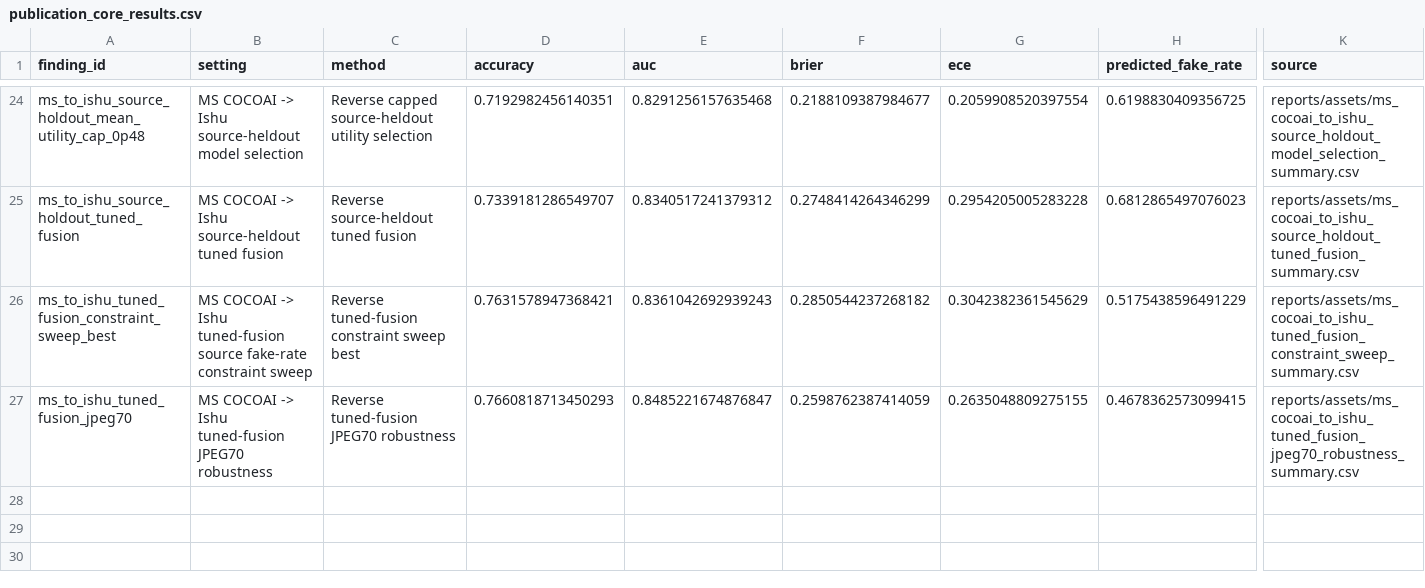
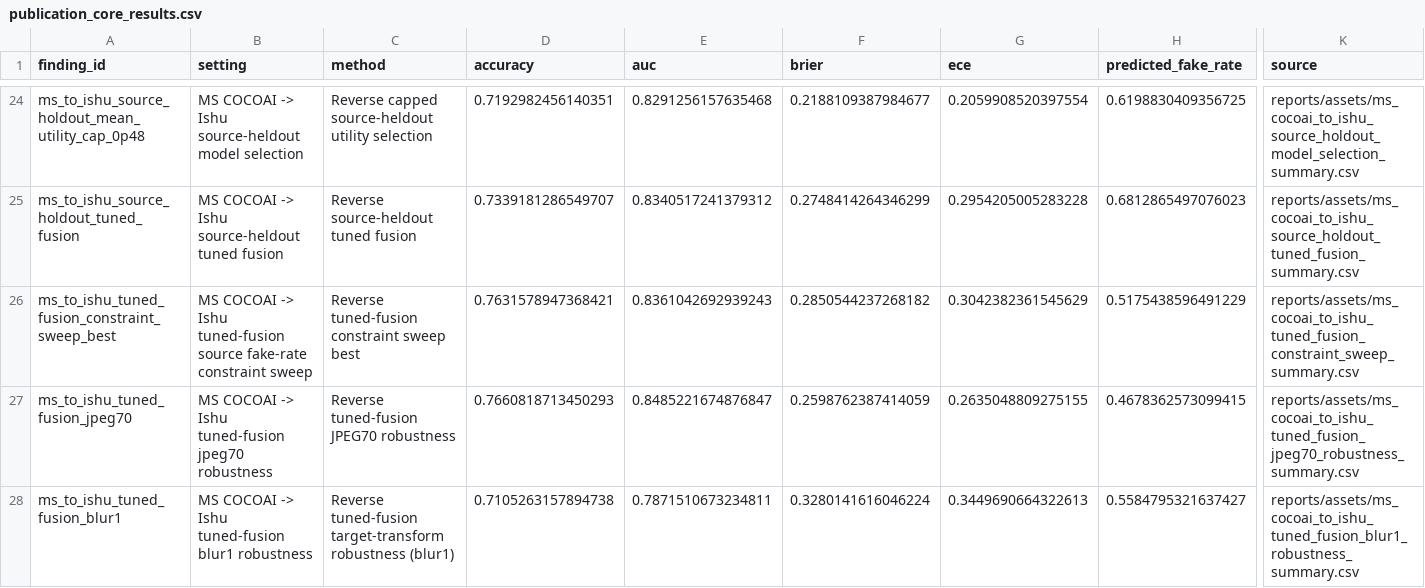
Before and after one commit to DrStrangel0ve/ai-image-forensics-comparison, a CSV file: reports/assets/publication_core_results.csv, drawn as a sheet; only a part is shown, gaps mark what is left out; rows hold the shown columns only; the diff covers the shown part only; the diff names each change by its address in the sheet, - before the commit and + after, or states it on an @@ line.

```diff
--- a/reports/assets/publication_core_results.csv
+++ b/reports/assets/publication_core_results.csv
-B27 (setting): …Ishu tuned-fusion JPEG70 robustness
+B27 (setting): …Ishu tuned-fusion jpeg70 robustness
+row 28: ms_to_ishu_tuned_fusion_blur1 | MS COCOAI -> Ishu tuned-fusion blur1 robustness | Reverse tuned-fusion target-transform robustness (blur1) | 0.7105263157894738 | 0.7871510673234811 | 0.3280141616046224 | 0.3449690664322613 | 0.5584795321637427 | reports/assets/ms_cocoai_to_ishu_tuned_fusion_blur1_robustness_summary.csv
```
Also changed, not shown: 2 added rows elsewhere in this file, reports/assets/claim_evidence_matrix.csv, 25 other files.
